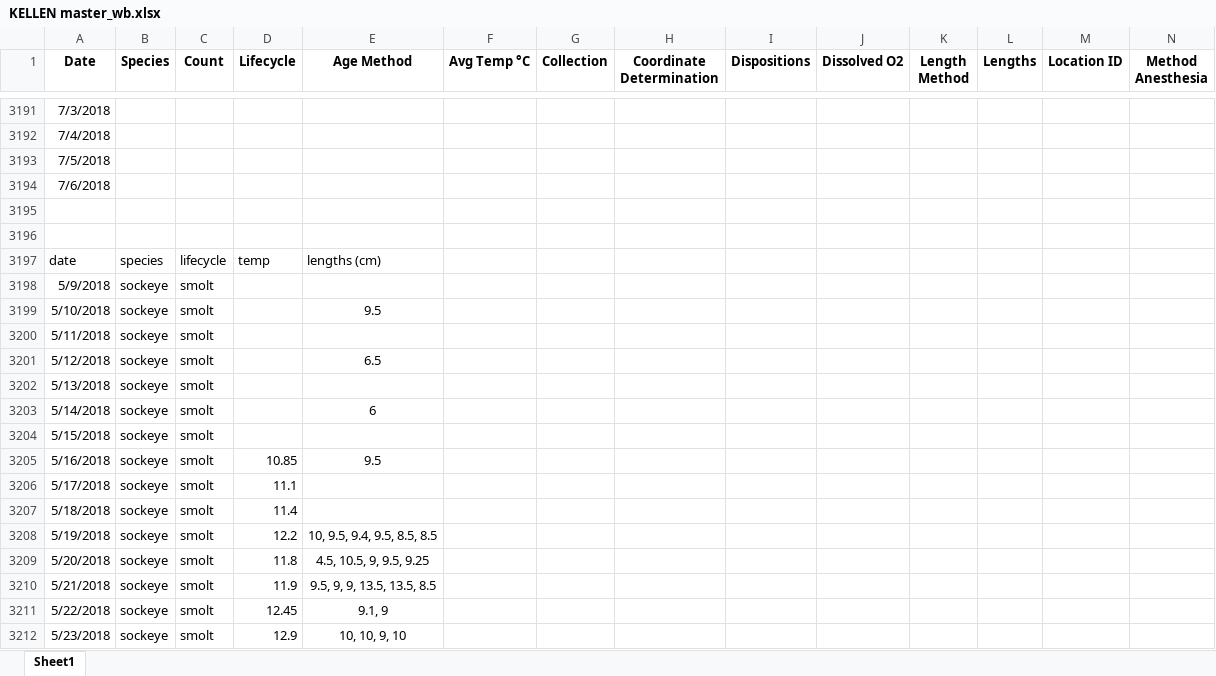
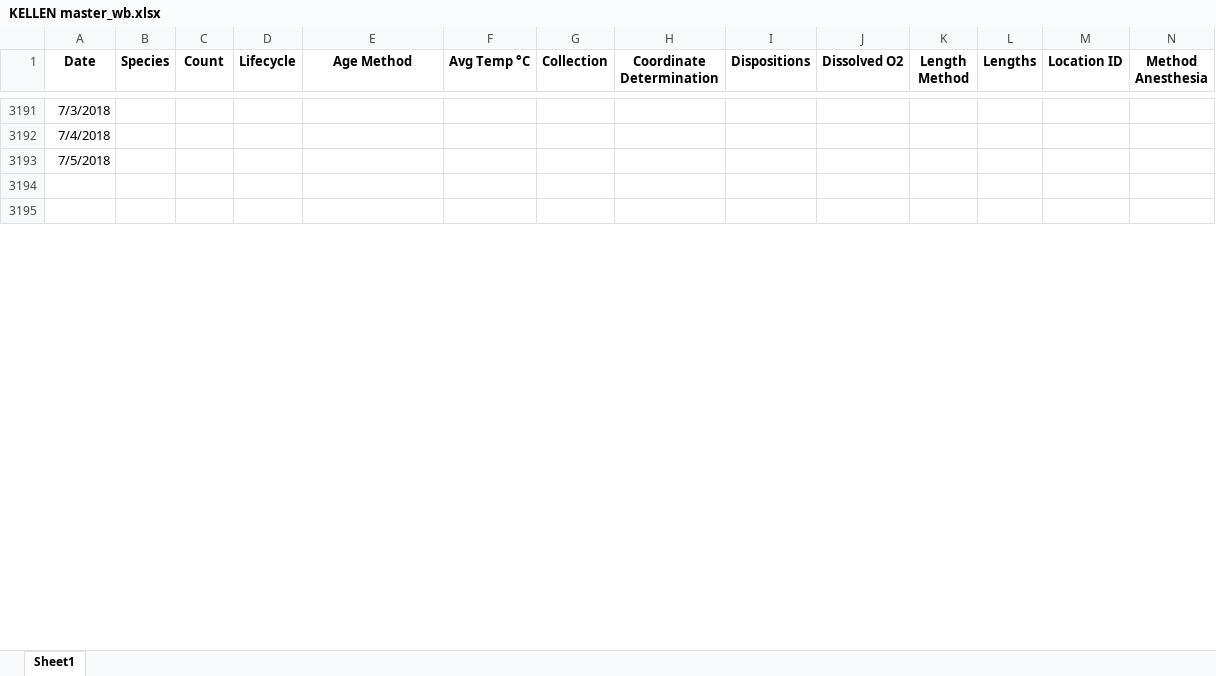
Before and after one commit to brandomoms/Salmon-Project, an Excel workbook: JBER_new/KELLEN master_wb.xlsx, sheet Sheet1, drawn as a sheet; only a part is shown, gaps mark what is left out; values as stored, in another font and other column widths than the file's, no borders; charts and pictures not drawn; removed rows and columns are numbered as before the commit, all else as after; rows hold the shown columns only; the diff covers the shown part only; the diff names each change by its address in the sheet, - before the commit and + after, or states it on an @@ line.

```diff
--- a/JBER_new/KELLEN master_wb.xlsx (sheet Sheet1)
+++ b/JBER_new/KELLEN master_wb.xlsx (sheet Sheet1)
-row 3194: 7/6/2018
-row 3197: date | species | lifecycle | temp | lengths (cm)
-row 3198: 5/9/2018 | sockeye | smolt
-row 3199: 5/10/2018 | sockeye | smolt |  | 9.5
-row 3200: 5/11/2018 | sockeye | smolt
-row 3201: 5/12/2018 | sockeye | smolt |  | 6.5
-row 3202: 5/13/2018 | sockeye | smolt
-row 3203: 5/14/2018 | sockeye | smolt |  | 6
-row 3204: 5/15/2018 | sockeye | smolt
-row 3205: 5/16/2018 | sockeye | smolt | 10.85 | 9.5
-row 3206: 5/17/2018 | sockeye | smolt | 11.1
-row 3207: 5/18/2018 | sockeye | smolt | 11.4
-row 3208: 5/19/2018 | sockeye | smolt | 12.2 | 10, 9.5, 9.4, 9.5, 8.5, 8.5
-row 3209: 5/20/2018 | sockeye | smolt | 11.8 | 4.5, 10.5, 9, 9.5, 9.25
-row 3210: 5/21/2018 | sockeye | smolt | 11.9 | 9.5, 9, 9, 13.5, 13.5, 8.5
-row 3211: 5/22/2018 | sockeye | smolt | 12.45 | 9.1, 9
-row 3212: 5/23/2018 | sockeye | smolt | 12.9 | 10, 10, 9, 10
```
Also changed, not shown: other rows of this sheet.
